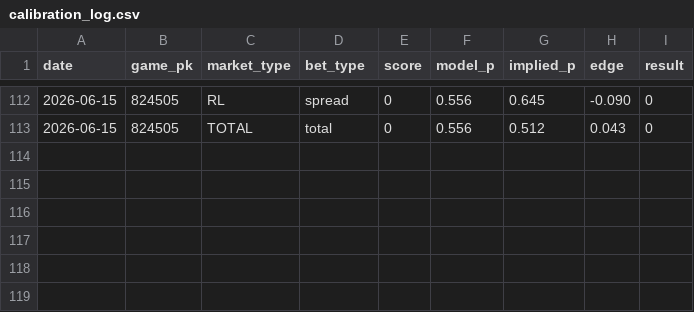
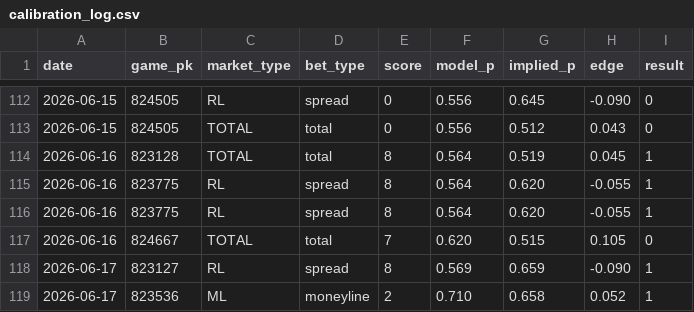
Before and after one commit to sevanboyajian/mlb_stats, a CSV file: data/calibration_log.csv, drawn as a sheet; only a part is shown, gaps mark what is left out; the diff names each change by its address in the sheet, - before the commit and + after, or states it on an @@ line.

```diff
--- a/data/calibration_log.csv
+++ b/data/calibration_log.csv
+row 114: 2026-06-16 | 823128 | TOTAL | total | 8 | 0.564 | 0.519 | 0.045 | 1
+row 115: 2026-06-16 | 823775 | RL | spread | 8 | 0.564 | 0.620 | -0.055 | 1
+row 116: 2026-06-16 | 823775 | RL | spread | 8 | 0.564 | 0.620 | -0.055 | 1
+row 117: 2026-06-16 | 824667 | TOTAL | total | 7 | 0.620 | 0.515 | 0.105 | 0
+row 118: 2026-06-17 | 823127 | RL | spread | 8 | 0.569 | 0.659 | -0.090 | 1
+row 119: 2026-06-17 | 823536 | ML | moneyline | 2 | 0.710 | 0.658 | 0.052 | 1
```
Also changed, not shown: 7 other files.
